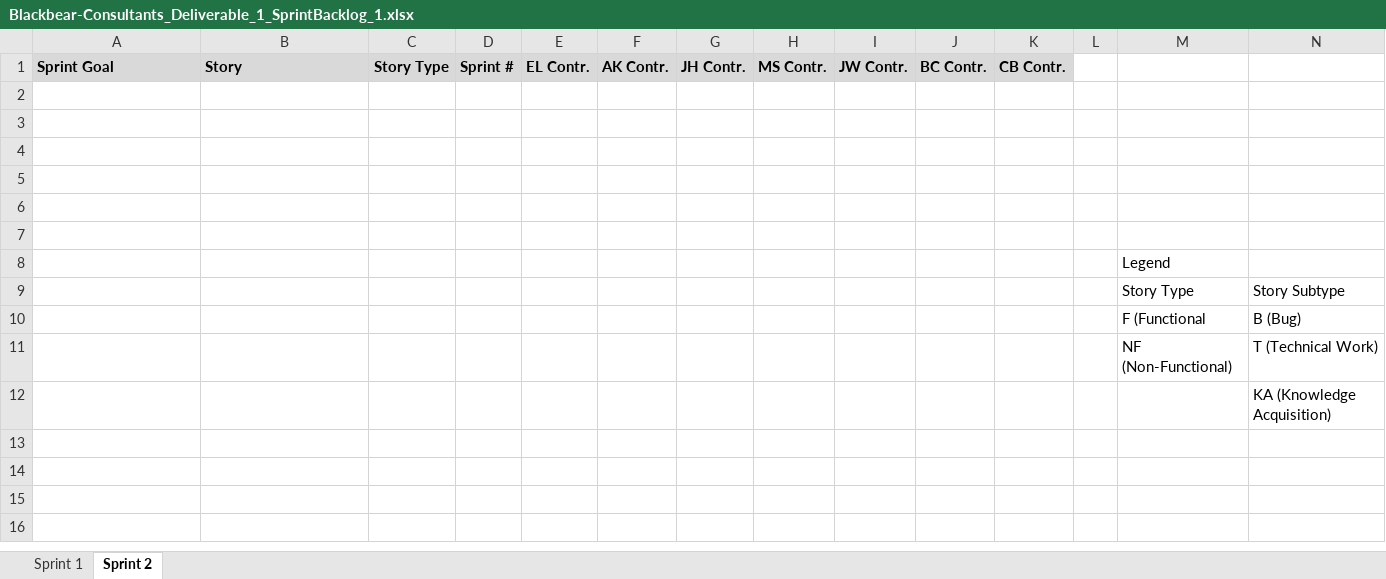
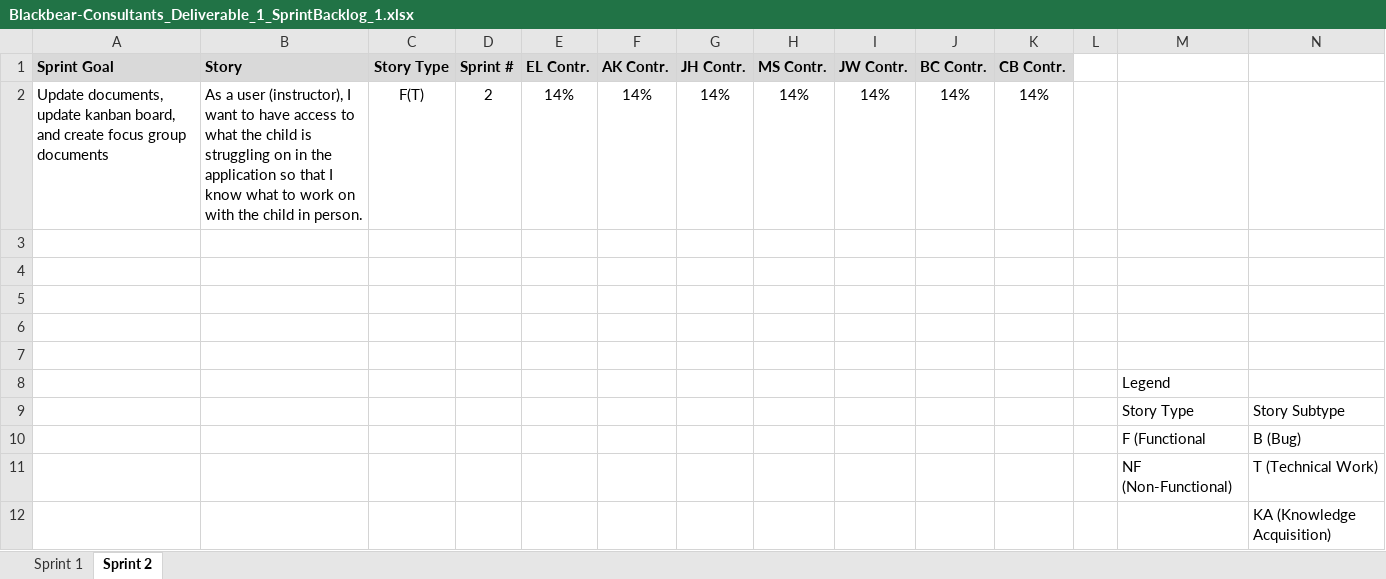
Before and after one commit to sborax/Blackbear-Consultants, an Excel workbook: Deliverable_1/Blackbear-Consultants_Deliverable_1_SprintBacklog_1.xlsx, sheet Sprint 2, drawn as a sheet; values as stored, in another font and other column widths than the file's, no borders; the diff names each change by its address in the sheet, - before the commit and + after, or states it on an @@ line.

Commit message:
Sprint 2 Backlog
+ Sprint 2

```diff
--- a/Deliverable_1/Blackbear-Consultants_Deliverable_1_SprintBacklog_1.xlsx (sheet Sprint 2)
+++ b/Deliverable_1/Blackbear-Consultants_Deliverable_1_SprintBacklog_1.xlsx (sheet Sprint 2)
-row 2: (empty)
+row 2: Update documents, update kanban board, and create focus group documents | As a user (instructor), I want to have access to what the child is struggling on in the application so that I know what to work on with the child in person. | F(T) | 2 | 14% | 14% | 14% | 14% | 14% | 14% | 14%
```
Also changed, not shown: 2 other files.
